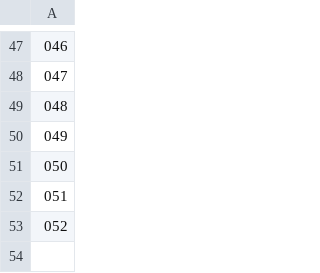
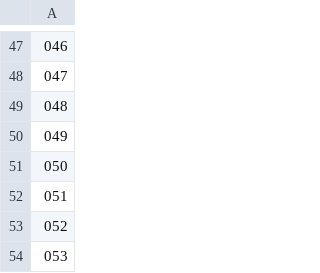
Before and after one commit to MetaverseCreatorsTYO/dnp_poster_downloader_page, a CSV file: info.csv, drawn as a sheet; only a part is shown, gaps mark what is left out; the diff names each change by its address in the sheet, - before the commit and + after, or states it on an @@ line.

```diff
--- a/info.csv
+++ b/info.csv
+row 54: 053
```
Also changed, not shown: 15 other files.
